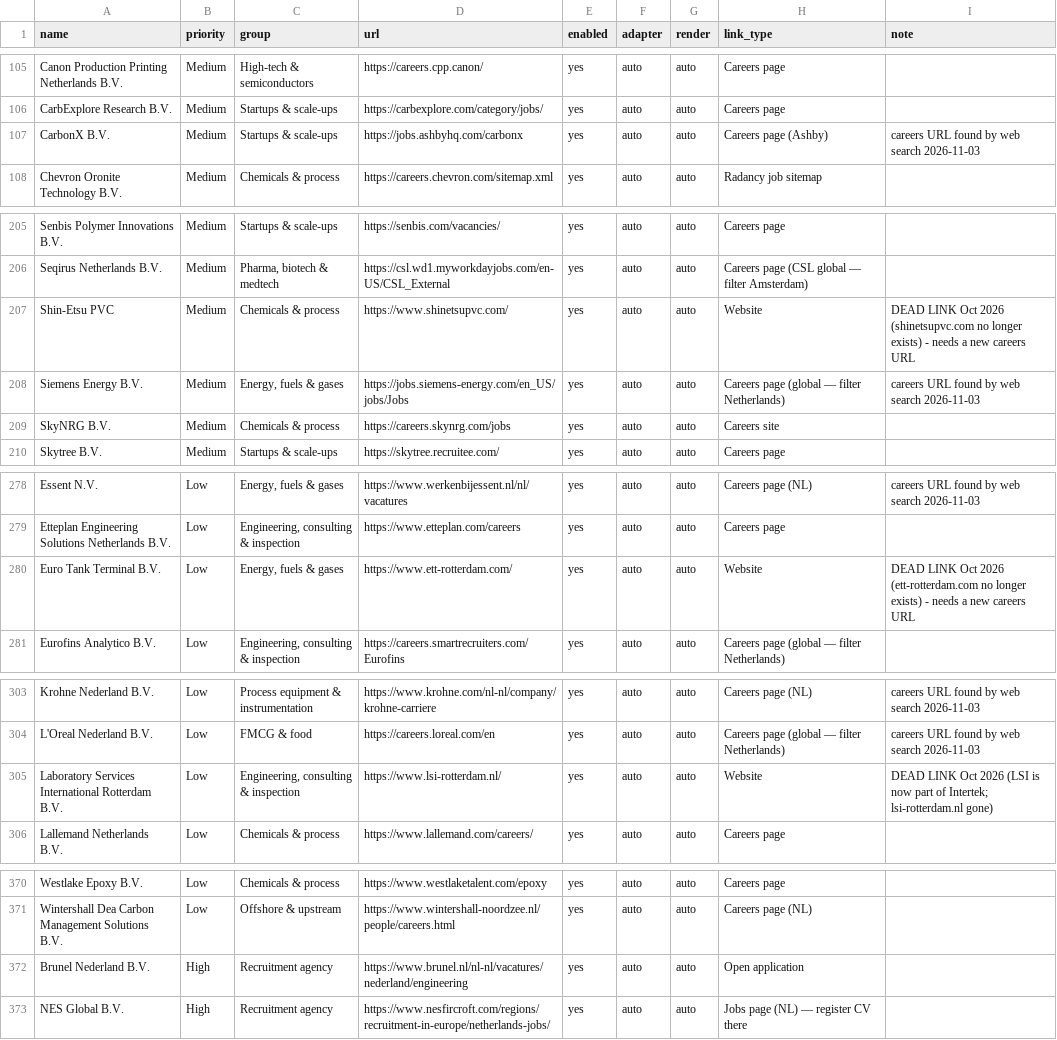
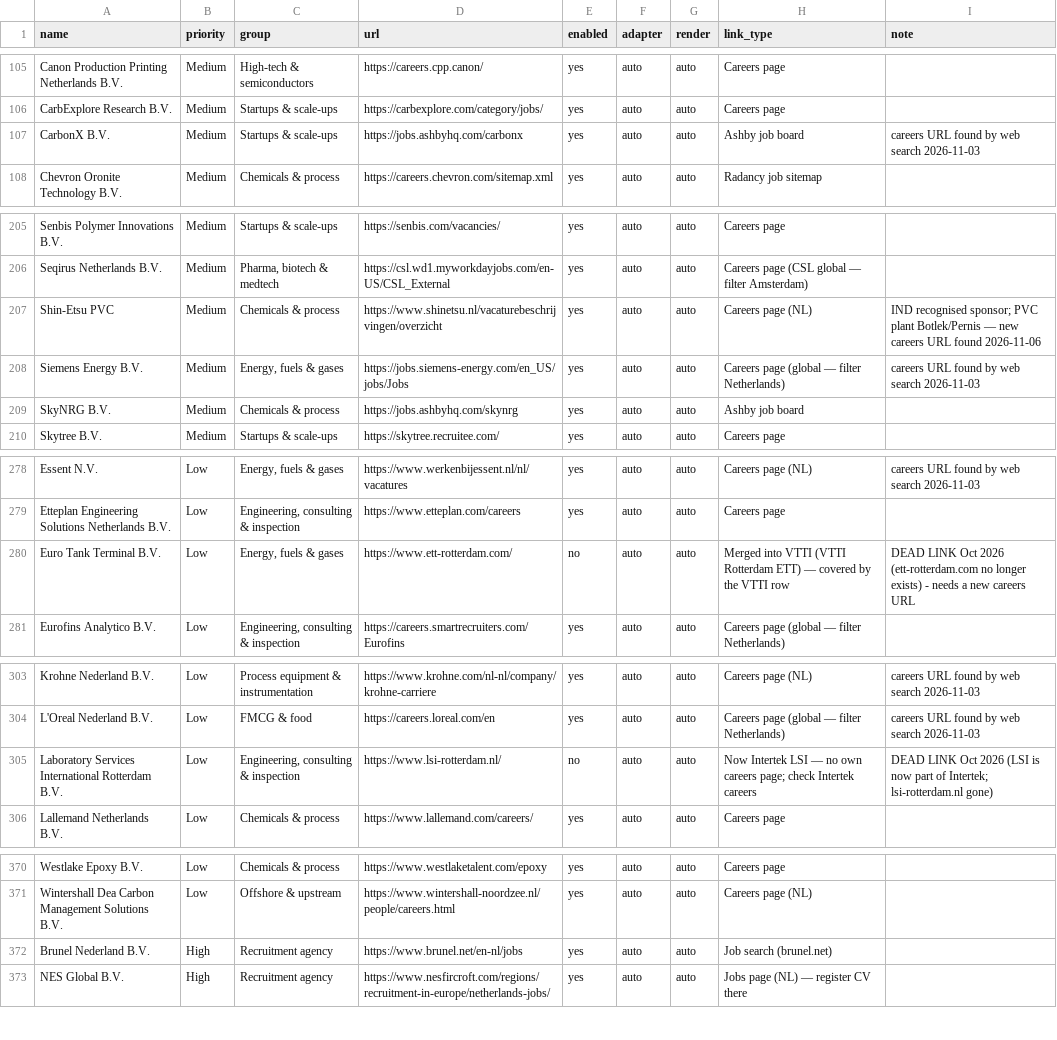
Before and after one commit to Boomybhai/jobwatch, a CSV file: companies.csv, drawn as a sheet; only a part is shown, gaps mark what is left out.

```diff
--- a/companies.csv
+++ b/companies.csv
@@ -106,3 +106,3 @@ Canon Production Printing Netherlands B.V.,Medium,High-tech & semiconductors,htt
 CarbExplore Research B.V.,Medium,Startups & scale-ups,https://carbexplore.com/category/jobs/,yes,auto,auto,Careers page,
-CarbonX B.V.,Medium,Startups & scale-ups,https://jobs.ashbyhq.com/carbonx,yes,auto,auto,Careers page (Ashby),careers URL found by web search 2026-11-03
+CarbonX B.V.,Medium,Startups & scale-ups,https://jobs.ashbyhq.com/carbonx,yes,auto,auto,Ashby job board,careers URL found by web search 2026-11-03
 Chevron Oronite Technology B.V.,Medium,Chemicals & process,https://careers.chevron.com/sitemap.xml,yes,auto,auto,Radancy job sitemap,
@@ -206,5 +206,5 @@ Senbis Polymer Innovations B.V.,Medium,Startups & scale-ups,https://senbis.com/v
 Seqirus Netherlands B.V.,Medium,"Pharma, biotech & medtech",https://csl.wd1.myworkdayjobs.com/en-US/CSL_External,yes,auto,auto,Careers page (CSL global — filter Amsterdam),
-Shin-Etsu PVC,Medium,Chemicals & process,https://www.shinetsupvc.com/,yes,auto,auto,Website,DEAD LINK Oct 2026 (shinetsupvc.com no longer exists) - needs a new careers URL
+Shin-Etsu PVC,Medium,Chemicals & process,https://www.shinetsu.nl/vacaturebeschrijvingen/overzicht,yes,auto,auto,Careers page (NL),IND recognised sponsor; PVC plant Botlek/Pernis — new careers URL found 2026-11-06
 Siemens Energy B.V.,Medium,"Energy, fuels & gases",https://jobs.siemens-energy.com/en_US/jobs/Jobs,yes,auto,auto,Careers page (global — filter Netherlands),careers URL found by web search 2026-11-03
-SkyNRG B.V.,Medium,Chemicals & process,https://careers.skynrg.com/jobs,yes,auto,auto,Careers site,
+SkyNRG B.V.,Medium,Chemicals & process,https://jobs.ashbyhq.com/skynrg,yes,auto,auto,Ashby job board,
 Skytree B.V.,Medium,Startups & scale-ups,https://skytree.recruitee.com/,yes,auto,auto,Careers page,
@@ -279,3 +279,3 @@ Essent N.V.,Low,"Energy, fuels & gases",https://www.werkenbijessent.nl/nl/vacatu
 Etteplan Engineering Solutions Netherlands B.V.,Low,"Engineering, consulting & inspection",https://www.etteplan.com/careers,yes,auto,auto,Careers page,
-Euro Tank Terminal B.V.,Low,"Energy, fuels & gases",https://www.ett-rotterdam.com/,yes,auto,auto,Website,DEAD LINK Oct 2026 (ett-rotterdam.com no longer exists) - needs a new careers URL
+Euro Tank Terminal B.V.,Low,"Energy, fuels & gases",https://www.ett-rotterdam.com/,no,auto,auto,Merged into VTTI (VTTI Rotterdam ETT) — covered by the VTTI row,DEAD LINK Oct 2026 (ett-rotterdam.com no longer exists) - needs a new careers URL
 Eurofins Analytico B.V.,Low,"Engineering, consulting & inspection",https://careers.smartrecruiters.com/Eurofins,yes,auto,auto,Careers page (global — filter Netherlands),
@@ -304,3 +304,3 @@ Krohne Nederland B.V.,Low,Process equipment & instrumentation,https://www.krohne
 L'Oreal Nederland B.V.,Low,FMCG & food,https://careers.loreal.com/en,yes,auto,auto,Careers page (global — filter Netherlands),careers URL found by web search 2026-11-03
-Laboratory Services International Rotterdam B.V.,Low,"Engineering, consulting & inspection",https://www.lsi-rotterdam.nl/,yes,auto,auto,Website,DEAD LINK Oct 2026 (LSI is now part of Intertek; lsi-rotterdam.nl gone)
+Laboratory Services International Rotterdam B.V.,Low,"Engineering, consulting & inspection",https://www.lsi-rotterdam.nl/,no,auto,auto,Now Intertek LSI — no own careers page; check Intertek careers,DEAD LINK Oct 2026 (LSI is now part of Intertek; lsi-rotterdam.nl gone)
 Lallemand Netherlands B.V.,Low,Chemicals & process,https://www.lallemand.com/careers/,yes,auto,auto,Careers page,
@@ -371,3 +371,3 @@ Westlake Epoxy B.V.,Low,Chemicals & process,https://www.westlaketalent.com/epoxy
 Wintershall Dea Carbon Management Solutions B.V.,Low,Offshore & upstream,https://www.wintershall-noordzee.nl/people/careers.html,yes,auto,auto,Careers page (NL),
-Brunel Nederland B.V.,High,Recruitment agency,https://www.brunel.nl/nl-nl/vacatures/nederland/engineering,yes,auto,auto,Open application,
+Brunel Nederland B.V.,High,Recruitment agency,https://www.brunel.net/en-nl/jobs,yes,auto,auto,Job search (brunel.net),
 NES Global B.V.,High,Recruitment agency,https://www.nesfircroft.com/regions/recruitment-in-europe/netherlands-jobs/,yes,auto,auto,Jobs page (NL) — register CV there,
```
Also changed, not shown: 3 other files.
